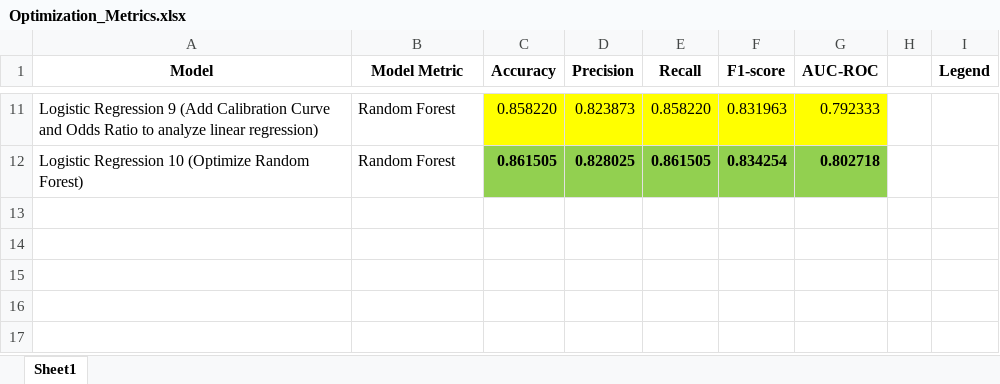
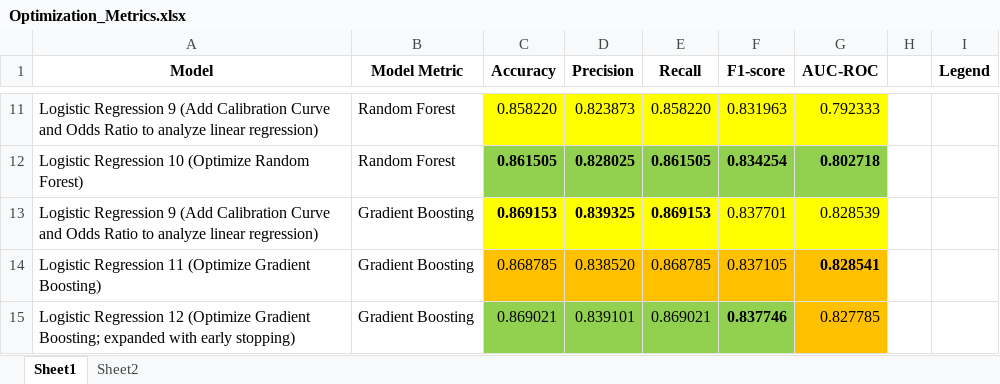
Before and after one commit to CamdenBeck/Project_04, an Excel workbook: Alex/Optimization_Metrics.xlsx, sheet Sheet1, drawn as a sheet; only a part is shown, gaps mark what is left out; values as stored, in another font and other column widths than the file's, no borders; the diff names each change by its address in the sheet, - before the commit and + after, or states it on an @@ line.

Commit message:
Added eleventh and twelfth versions of Jupyter notebook which add Gradient Boost optimization, as well as optimization log spreadsheet and updated note file

```diff
--- a/Alex/Optimization_Metrics.xlsx (sheet Sheet1)
+++ b/Alex/Optimization_Metrics.xlsx (sheet Sheet1)
+sheet tab: Sheet2
+row 13: Logistic Regression 9 (Add Calibration Curve and Odds Ratio to analyze linear regression) | Gradient Boosting | 0.869153 | 0.839325 | 0.869153 | 0.837701 | 0.828539
+row 14: Logistic Regression 11 (Optimize Gradient Boosting) | Gradient Boosting | 0.868785 | 0.838520 | 0.868785 | 0.837105 | 0.828541
+row 15: Logistic Regression 12 (Optimize Gradient Boosting; expanded with early stopping) | Gradient Boosting | 0.869021 | 0.839101 | 0.869021 | 0.837746 | 0.827785
```
Also changed, not shown: 3 other files.
